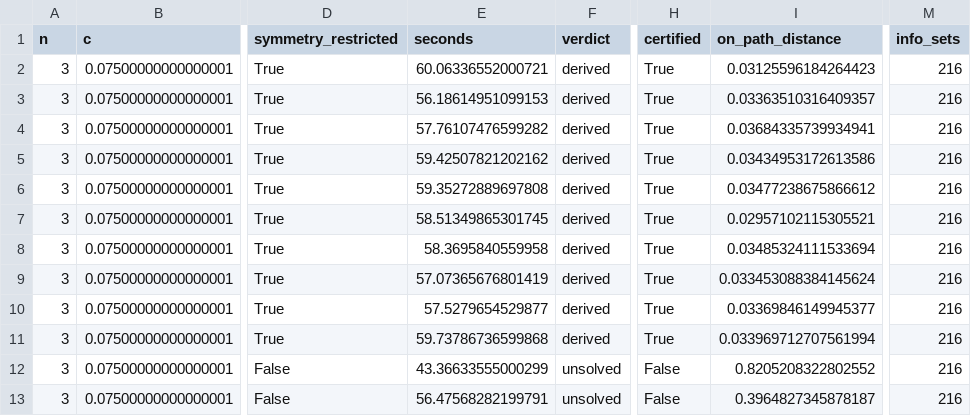
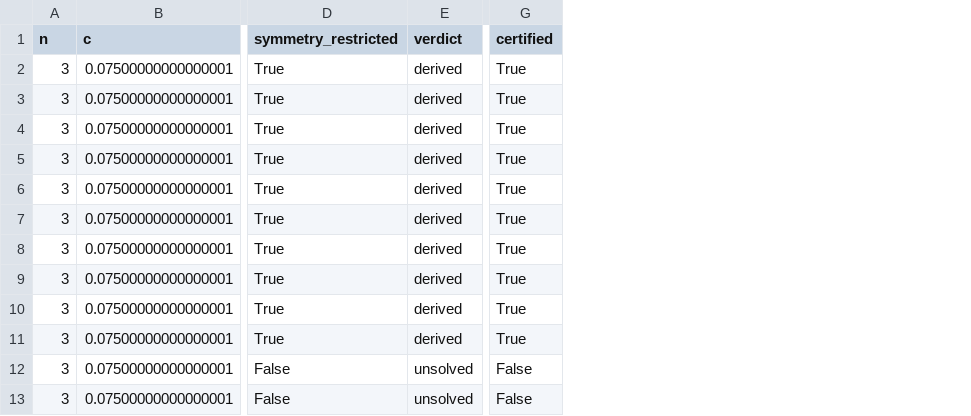
Before and after one commit to mirmnel/reimbursements, a CSV file: results/scale.csv, drawn as a sheet; only a part is shown, gaps mark what is left out; the diff names each change by its address in the sheet, - before the commit and + after, or states it on an @@ line.

```diff
--- a/results/scale.csv
+++ b/results/scale.csv
-column E (seconds), rows 2-13: 60.06336552000721 | 56.18614951099153 | 57.76107476599282 | 59.42507821202162 | 59.35272889697808 | 58.51349865301745 | 58.3695840559958 | 57.07365676801419 | 57.5279654529877 | 59.73786736599868 | 43.36633555000299 | 56.47568282199791
-column I (on_path_distance), rows 2-13: 0.03125596184264423 | 0.03363510316409357 | 0.03684335739934941 | 0.03434953172613586 | 0.03477238675866612 | 0.02957102115305521 | 0.03485324111533694 | 0.033453088384145624 | 0.03369846149945377 | 0.033969712707561994 | 0.8205208322802552 | 0.3964827345878187
-column M (info_sets), rows 2-13: all 216
```
Also changed, not shown: results/scale_rules.csv, 16 other files.
